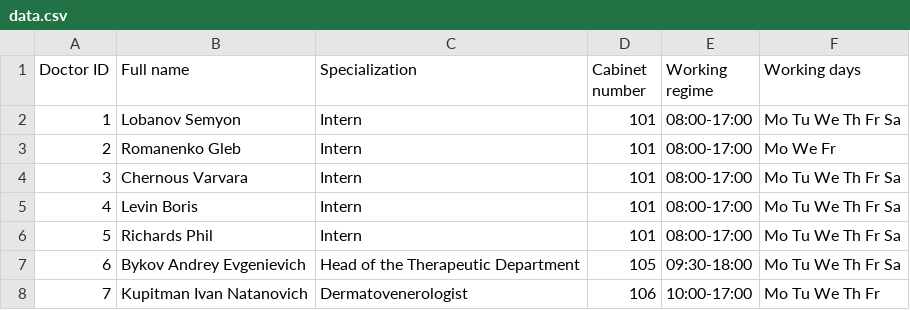
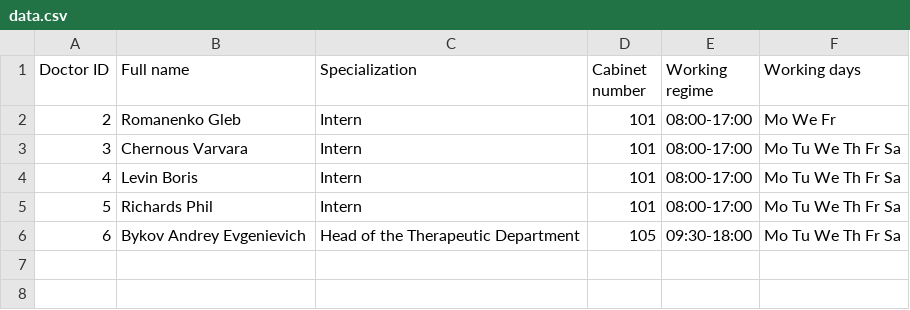
Before and after one commit to PetrPalych/Course-Project-3, a CSV file: src/models/implementation/doctors/data.csv, drawn as a sheet; the diff names each change by its address in the sheet, - before the commit and + after, or states it on an @@ line.

```diff
--- a/src/models/implementation/doctors/data.csv
+++ b/src/models/implementation/doctors/data.csv
-row 2: 1 | Lobanov Semyon | Intern | 101 | 08:00-17:00 | Mo Tu We Th Fr Sa
-row 8: 7 | Kupitman Ivan Natanovich | Dermatovenerologist | 106 | 10:00-17:00 | Mo Tu We Th Fr
```
Also changed, not shown: src/models/implementation/employees/data.csv, 1 other file.
